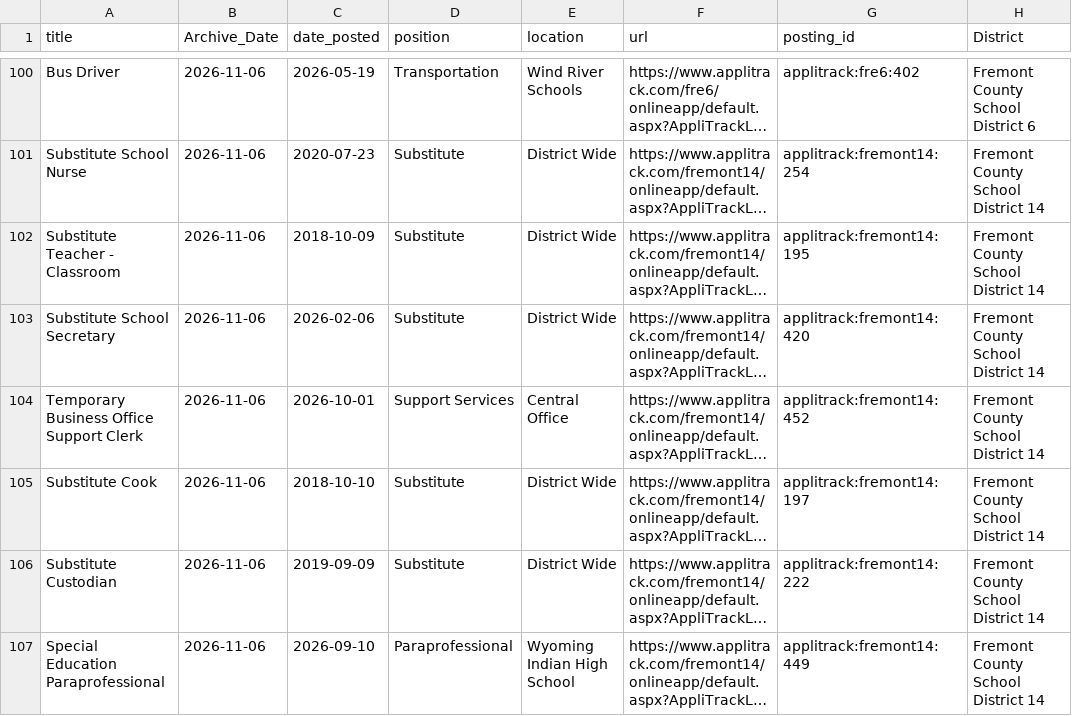
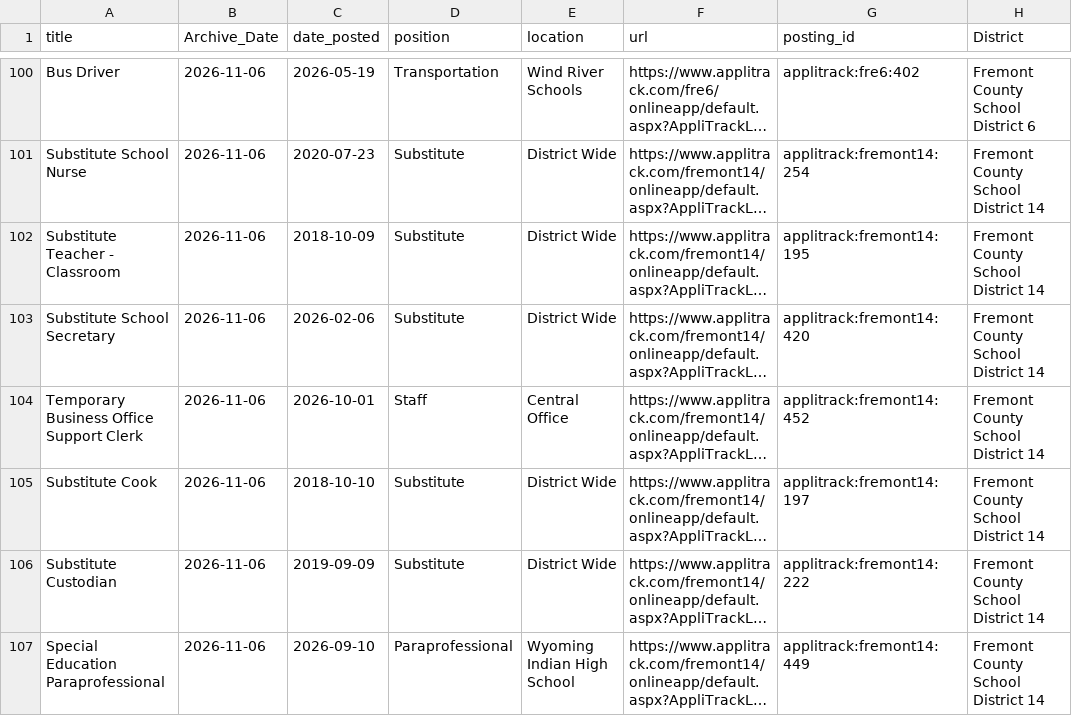
Before and after one commit to MPerk78/Wyoming-Education-Jobs-Dashboard, a CSV file: Wy_Ed_Jobs/combinedclean.csv, drawn as a sheet; only a part is shown, gaps mark what is left out; long unchanged cells end in …; the diff names each change by its address in the sheet, - before the commit and + after, or states it on an @@ line.

```diff
--- a/Wy_Ed_Jobs/combinedclean.csv
+++ b/Wy_Ed_Jobs/combinedclean.csv
-D104 (position): Support Services
+D104 (position): Staff
```
Also changed, not shown: posting_durations_he.csv, posting_durations_k12.csv, 9 other files.
